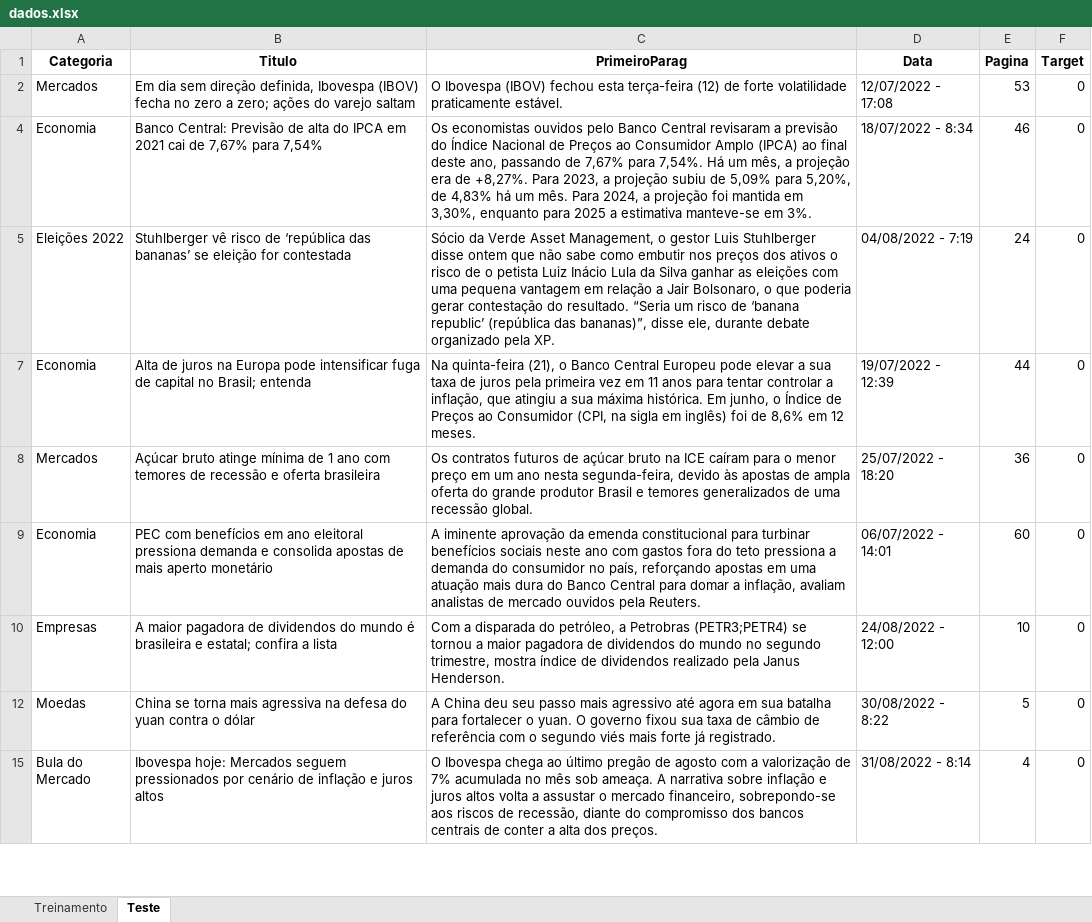
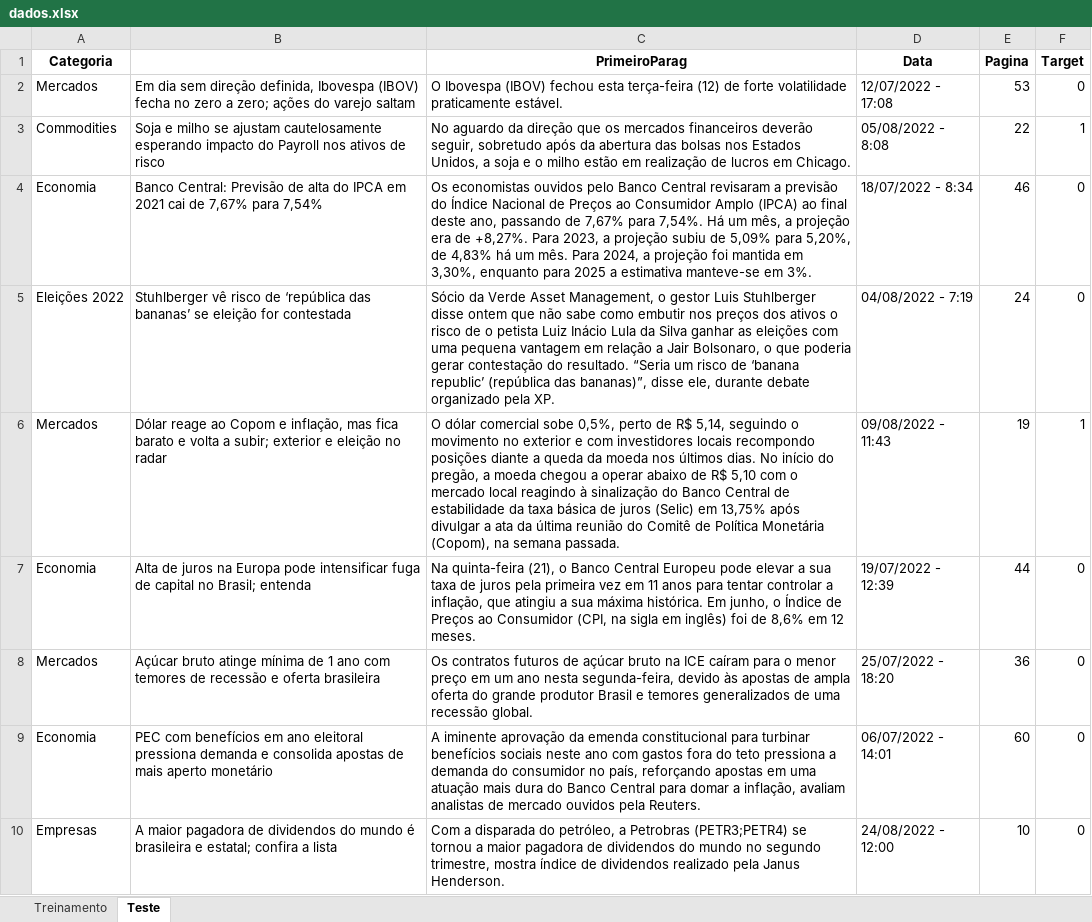
Before and after one commit to insper-classroom/22-2a-cd-p1-grupo_renatogp, an Excel workbook: data/dados.xlsx, sheet Teste, drawn as a sheet; only a part is shown; the shorter side is filled out with more unchanged rows; values as stored, in another font and other column widths than the file's, no borders; the diff covers the shown part only; the diff names each change by its address in the sheet, - before the commit and + after, or states it on an @@ line.

```diff
--- a/data/dados.xlsx (sheet Teste)
+++ b/data/dados.xlsx (sheet Teste)
-B1: Titulo
+B1: (empty)
@@ row 3 unhidden: Commodities | Soja e milho se ajustam cautelosamente esperando impacto do Payroll nos ativos de risco | No aguardo da direção que os mercados financeiros deverão seguir, sobretudo após da abertura das bolsas nos Estados Unidos, a soja e o milho estão em realização de lucros em Chicago. | 05/08/2022 - 8:08 | 22 | 1 @@
@@ row 6 unhidden: Mercados | Dólar reage ao Copom e inflação, mas fica barato e volta a subir; exterior e eleição no radar | O dólar comercial sobe 0,5%, perto de R$ 5,14, seguindo o movimento no exterior e com investidores locais recompondo posições diante a queda da moeda nos últimos dias. No início do pregão, a moeda chegou a operar abaixo de R$ 5,10 com o mercado local reagindo à sinalização do Banco Central de estabilidade da taxa básica de juros (Selic) em 13,75% após divulgar a ata da última reunião do Comitê de Política Monetária (Copom), na semana passada. | 09/08/2022 - 11:43 | 19 | 1 @@
```
Also changed, not shown: 89 hidden or unhidden rows elsewhere in this sheet, 1 other file.
